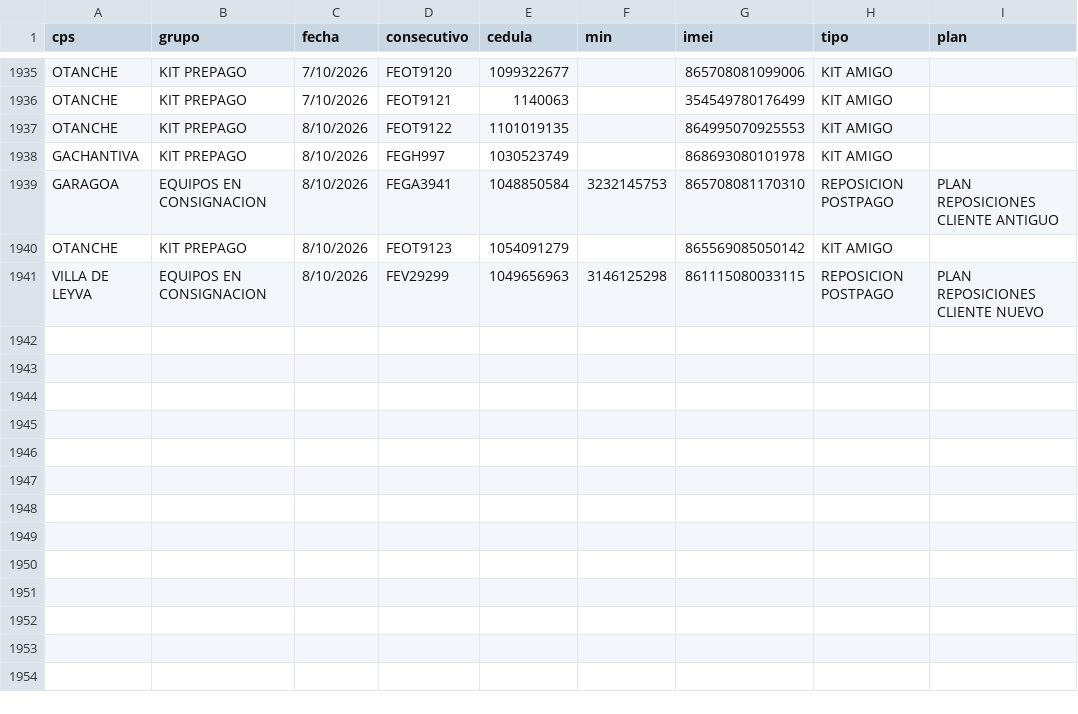
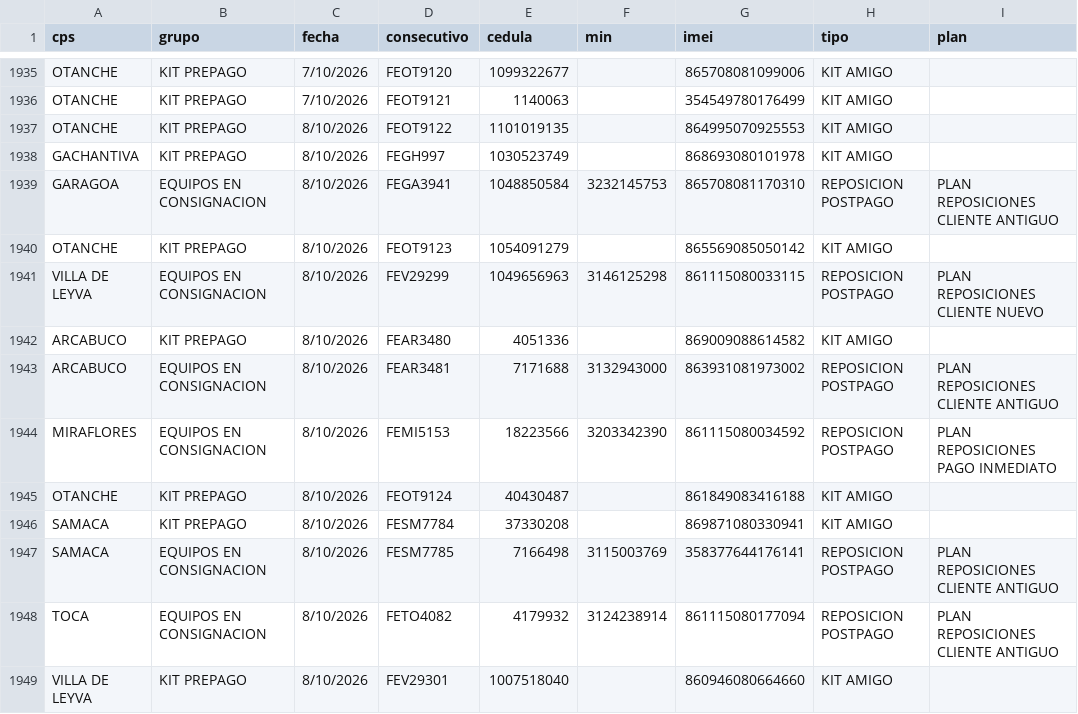
Before and after one commit to lubernu/prueba, a CSV file: FacturadoParaCruce.csv, drawn as a sheet; only a part is shown, gaps mark what is left out.

Commit message:
Actualización automática: FacturadoParaCruce.csv

```diff
--- a/FacturadoParaCruce.csv
+++ b/FacturadoParaCruce.csv
@@ -1941 +1941,9 @@ OTANCHE;KIT PREPAGO;8/10/2026;FEOT9123;1054091279;;865569085050142;KIT AMIGO;
 VILLA DE LEYVA;EQUIPOS EN CONSIGNACION;8/10/2026;FEV29299;1049656963;3146125298;861115080033115;REPOSICION POSTPAGO;PLAN REPOSICIONES CLIENTE NUEVO
+ARCABUCO;KIT PREPAGO;8/10/2026;FEAR3480;4051336;;869009088614582;KIT AMIGO;
+ARCABUCO;EQUIPOS EN CONSIGNACION;8/10/2026;FEAR3481;7171688;3132943000;863931081973002;REPOSICION POSTPAGO;PLAN REPOSICIONES CLIENTE ANTIGUO
+MIRAFLORES;EQUIPOS EN CONSIGNACION;8/10/2026;FEMI5153;18223566;3203342390;861115080034592;REPOSICION POSTPAGO;PLAN REPOSICIONES PAGO INMEDIATO
+OTANCHE;KIT PREPAGO;8/10/2026;FEOT9124;40430487;;861849083416188;KIT AMIGO;
+SAMACA;KIT PREPAGO;8/10/2026;FESM7784;37330208;;869871080330941;KIT AMIGO;
+SAMACA;EQUIPOS EN CONSIGNACION;8/10/2026;FESM7785;7166498;3115003769;358377644176141;REPOSICION POSTPAGO;PLAN REPOSICIONES CLIENTE ANTIGUO
+TOCA;EQUIPOS EN CONSIGNACION;8/10/2026;FETO4082;4179932;3124238914;861115080177094;REPOSICION POSTPAGO;PLAN REPOSICIONES CLIENTE ANTIGUO
+VILLA DE LEYVA;KIT PREPAGO;8/10/2026;FEV29301;1007518040;;860946080664660;KIT AMIGO;
```
